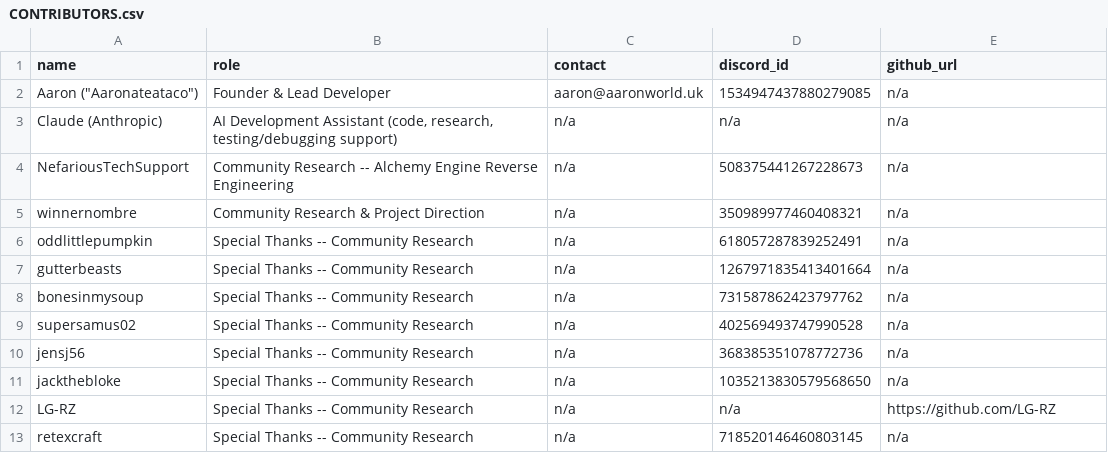
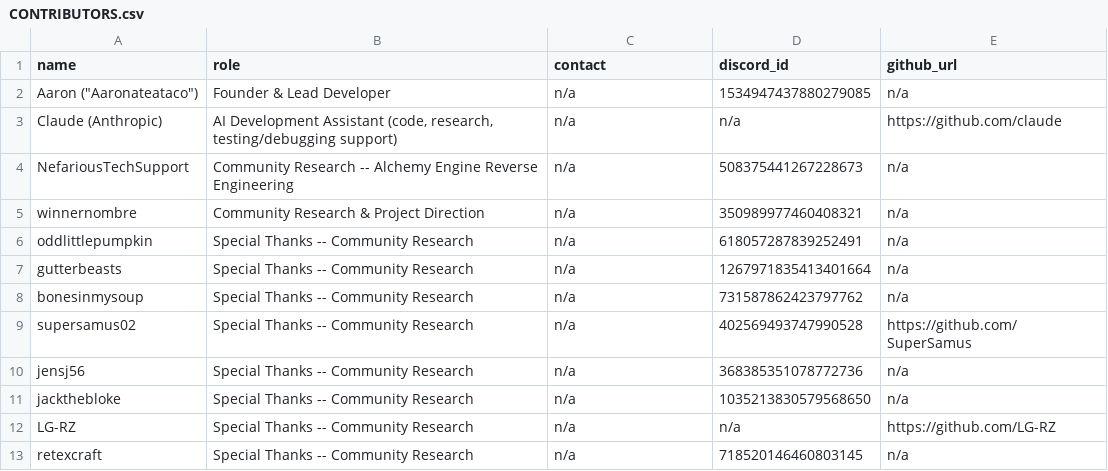
Before and after one commit to Arkchemy/woodburrow, a CSV file: CONTRIBUTORS.csv, drawn as a sheet.

```diff
--- a/CONTRIBUTORS.csv
+++ b/CONTRIBUTORS.csv
@@ -1,4 +1,4 @@
 name,role,contact,discord_id,github_url
-Aaron ("Aaronateataco"),Founder & Lead Developer,aaron@aaronworld.uk,1534947437880279085,n/a
-Claude (Anthropic),"AI Development Assistant (code, research, testing/debugging support)",n/a,n/a,n/a
+Aaron ("Aaronateataco"),Founder & Lead Developer,n/a,1534947437880279085,n/a
+Claude (Anthropic),"AI Development Assistant (code, research, testing/debugging support)",n/a,n/a,https://github.com/claude
 NefariousTechSupport,Community Research -- Alchemy Engine Reverse Engineering,n/a,508375441267228673,n/a
@@ -8,3 +8,3 @@ gutterbeasts,Special Thanks -- Community Research,n/a,1267971835413401664,n/a
 bonesinmysoup,Special Thanks -- Community Research,n/a,731587862423797762,n/a
-supersamus02,Special Thanks -- Community Research,n/a,402569493747990528,n/a
+supersamus02,Special Thanks -- Community Research,n/a,402569493747990528,https://github.com/SuperSamus
 jensj56,Special Thanks -- Community Research,n/a,368385351078772736,n/a
```
Also changed, not shown: 2 other files.
